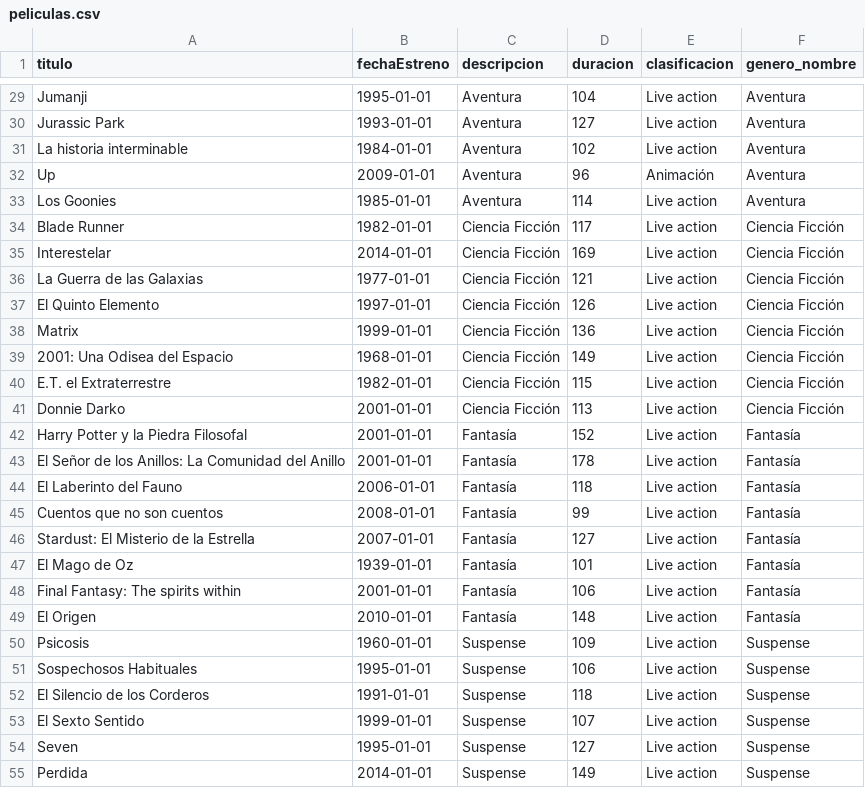
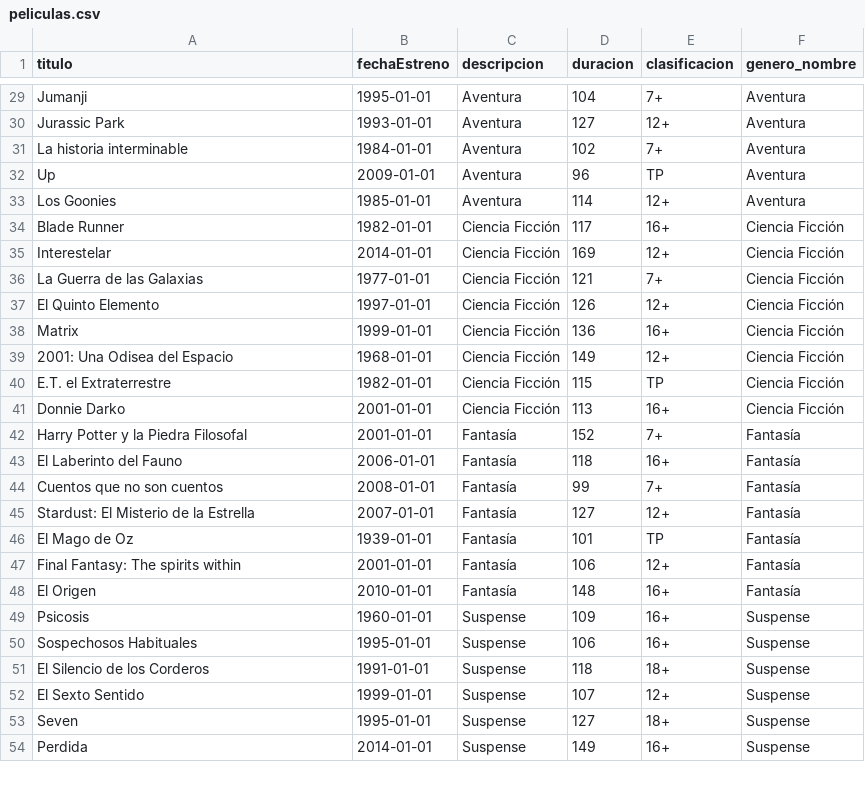
Before and after one commit to PabloDev09/Damfilms, a CSV file: src/main/resources/peliculas.csv, drawn as a sheet; only a part is shown, gaps mark what is left out; removed rows and columns are numbered as before the commit, all else as after; the diff covers the shown part only; the diff names each change by its address in the sheet, - before the commit and + after, or states it on an @@ line.

Commit message:
D-BACK006: Desarrollar parseadores
 - Creación los csv modos, configuraciones, usuarios,
   peliculas_visualizadas
 - Cambio en el tipo de uso del campo clasificacion en la entidad
   Pelicula, almacenando ahora la edad de la pelicula permitida Ej: +7

```diff
--- a/src/main/resources/peliculas.csv
+++ b/src/main/resources/peliculas.csv
-E29 (clasificacion): Live action
+E29 (clasificacion): 7+
-E30 (clasificacion): Live action
+E30 (clasificacion): 12+
-E31 (clasificacion): Live action
+E31 (clasificacion): 7+
-E32 (clasificacion): Animación
+E32 (clasificacion): TP
-E33 (clasificacion): Live action
+E33 (clasificacion): 12+
-E34 (clasificacion): Live action
+E34 (clasificacion): 16+
-E35 (clasificacion): Live action
+E35 (clasificacion): 12+
-E36 (clasificacion): Live action
+E36 (clasificacion): 7+
-E37 (clasificacion): Live action
+E37 (clasificacion): 12+
-E38 (clasificacion): Live action
+E38 (clasificacion): 16+
-E39 (clasificacion): Live action
+E39 (clasificacion): 12+
-E40 (clasificacion): Live action
+E40 (clasificacion): TP
-E41 (clasificacion): Live action
+E41 (clasificacion): 16+
-E42 (clasificacion): Live action
+E42 (clasificacion): 7+
-row 43: El Señor de los Anillos: La Comunidad del Anillo | 2001-01-01 | Fantasía | 178 | Live action | Fantasía
-E43 (clasificacion): Live action
+E43 (clasificacion): 16+
-E44 (clasificacion): Live action
+E44 (clasificacion): 7+
-E45 (clasificacion): Live action
+E45 (clasificacion): 12+
-E46 (clasificacion): Live action
+E46 (clasificacion): TP
-E47 (clasificacion): Live action
+E47 (clasificacion): 12+
-E48:E50 (clasificacion): Live action
+E48:E50 (clasificacion): 16+
-E51 (clasificacion): Live action
+E51 (clasificacion): 18+
-E52 (clasificacion): Live action
+E52 (clasificacion): 12+
-E53 (clasificacion): Live action
+E53 (clasificacion): 18+
-E54 (clasificacion): Live action
+E54 (clasificacion): 16+
```
Also changed, not shown: 17 removed rows and 38 edited cells elsewhere in this file, 26 other files.
